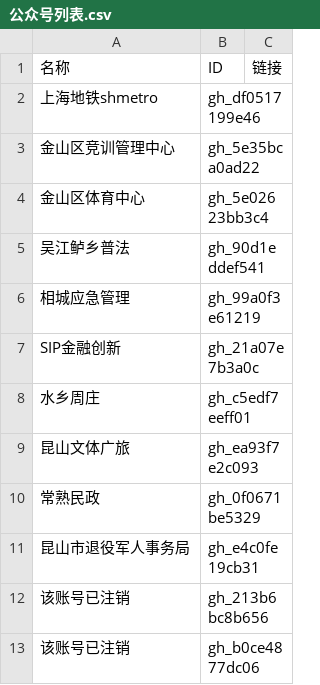
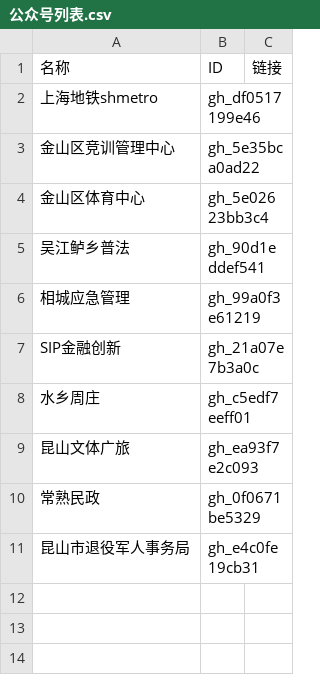
Before and after one commit to kanadeblisst00/high-quality-biz, a CSV file: 公众号列表.csv, drawn as a sheet.

```diff
--- a/公众号列表.csv
+++ b/公众号列表.csv
@@ -11,3 +11 @@ SIP金融创新,gh_21a07e7b3a0c,
 昆山市退役军人事务局,gh_e4c0fe19cb31,
-该账号已注销,gh_213b6bc8b656,
-该账号已注销,gh_b0ce4877dc06,
```
Also changed, not shown: 2 other files.
